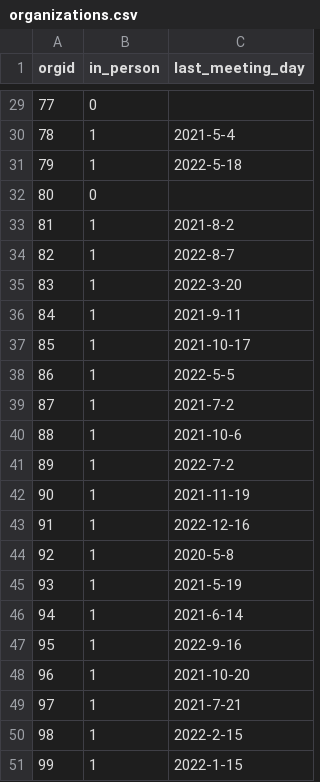
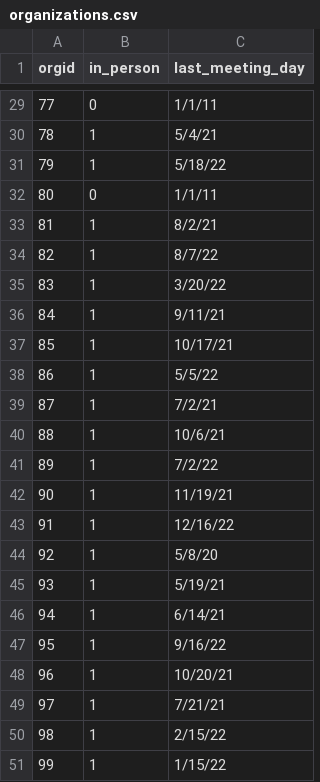
Before and after one commit to vsharm3600/CSDS341_FinalProject, a CSV file: Data/organizations.csv, drawn as a sheet; only a part is shown, gaps mark what is left out; the diff covers the shown part only.

```diff
--- a/Data/organizations.csv
+++ b/Data/organizations.csv
@@ -29,23 +29,23 @@ orgid,in_person,last_meeting_day
-77,0,
-78,1,2021-5-4
-79,1,2022-5-18
-80,0,
-81,1,2021-8-2
-82,1,2022-8-7
-83,1,2022-3-20
-84,1,2021-9-11
-85,1,2021-10-17
-86,1,2022-5-5
-87,1,2021-7-2
-88,1,2021-10-6
-89,1,2022-7-2
-90,1,2021-11-19
-91,1,2022-12-16
-92,1,2020-5-8
-93,1,2021-5-19
-94,1,2021-6-14
-95,1,2022-9-16
-96,1,2021-10-20
-97,1,2021-7-21
-98,1,2022-2-15
-99,1,2022-1-15
+77,0,1/1/11
+78,1,5/4/21
+79,1,5/18/22
+80,0,1/1/11
+81,1,8/2/21
+82,1,8/7/22
+83,1,3/20/22
+84,1,9/11/21
+85,1,10/17/21
+86,1,5/5/22
+87,1,7/2/21
+88,1,10/6/21
+89,1,7/2/22
+90,1,11/19/21
+91,1,12/16/22
+92,1,5/8/20
+93,1,5/19/21
+94,1,6/14/21
+95,1,9/16/22
+96,1,10/20/21
+97,1,7/21/21
+98,1,2/15/22
+99,1,1/15/22
```
Also changed, not shown: 27 edited cells elsewhere in this file, Data/tests.csv, Data/vaccination.csv, 3 other files.
